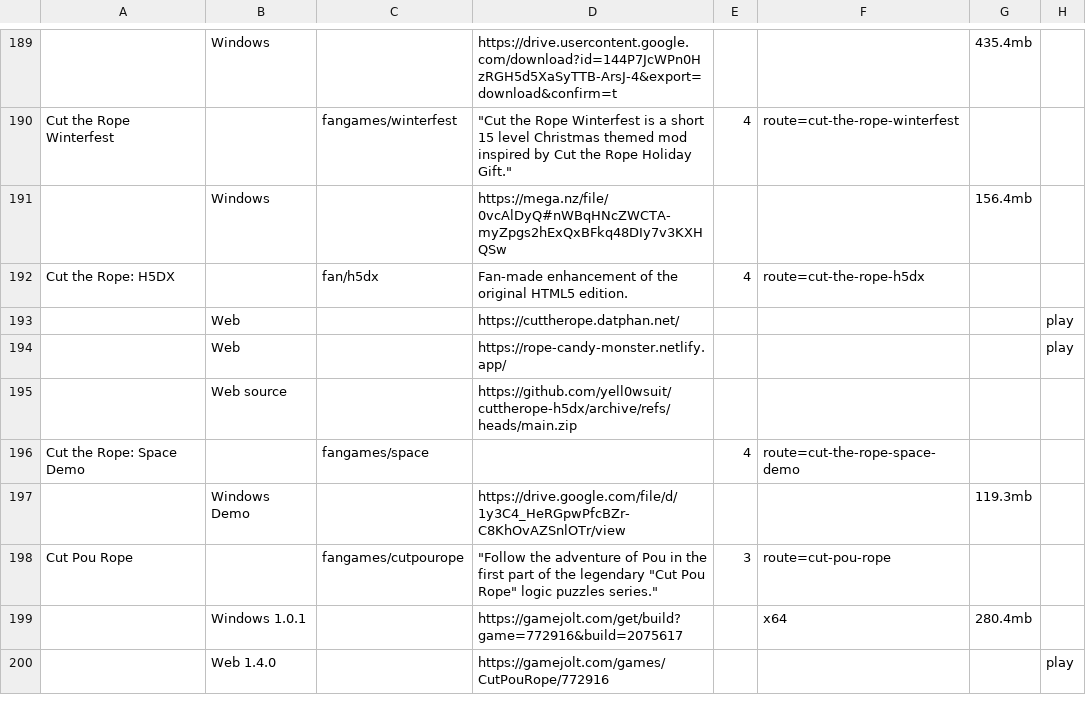
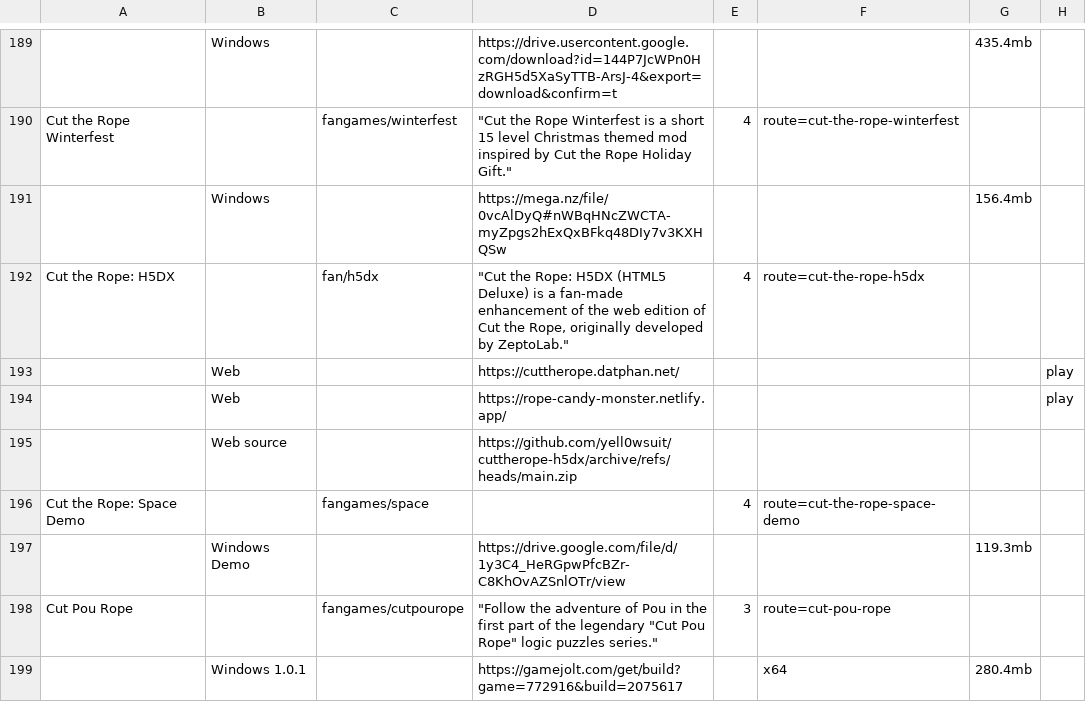
Before and after one commit to sogful/candies.monster, a CSV file: assets/static/data/versions/fangames/other.csv, drawn as a sheet; only a part is shown, gaps mark what is left out; the shorter side is filled out with more unchanged rows; the diff names each change by its address in the sheet, - before the commit and + after, or states it on an @@ line.

Commit message:
ouh

```diff
--- a/assets/static/data/versions/fangames/other.csv
+++ b/assets/static/data/versions/fangames/other.csv
-D192: Fan-made enhancement of the original HTML5 edition.
+D192: "Cut the Rope: H5DX (HTML5 Deluxe) is a fan-made enhancement of the web edition of Cut the Rope, originally developed by ZeptoLab."
```
